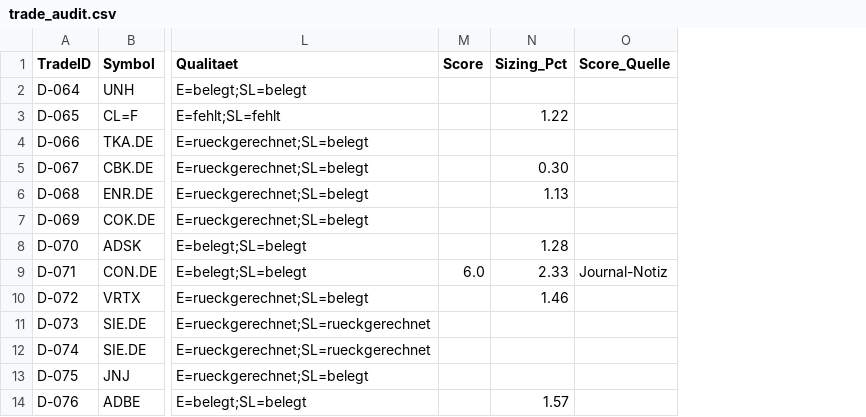
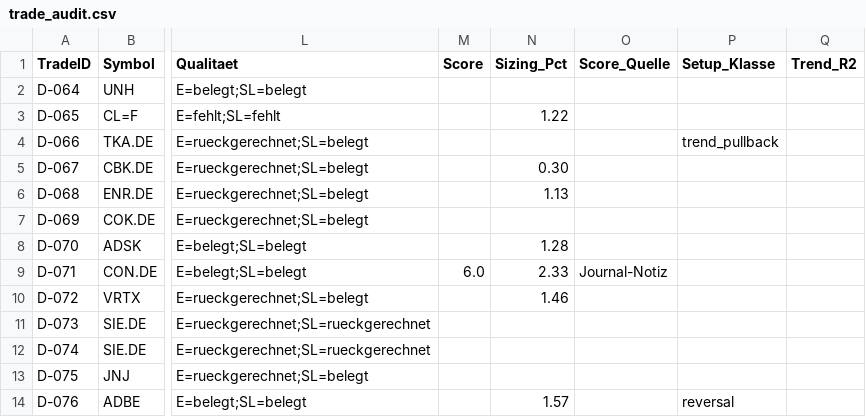
Before and after one commit to Mathematthias/Derivate-Trading-Automatisierung, a CSV file: marketdata-pipeline/state/trade_audit.csv, drawn as a sheet; only a part is shown, gaps mark what is left out; the diff names each change by its address in the sheet, - before the commit and + after, or states it on an @@ line.

```diff
--- a/marketdata-pipeline/state/trade_audit.csv
+++ b/marketdata-pipeline/state/trade_audit.csv
+column P (Setup_Klasse), rows 4-14: trend_pullback |  |  |  |  |  |  |  |  |  | reversal
+column Q (Trend_R2), empty
```
Also changed, not shown: 3 other files.
